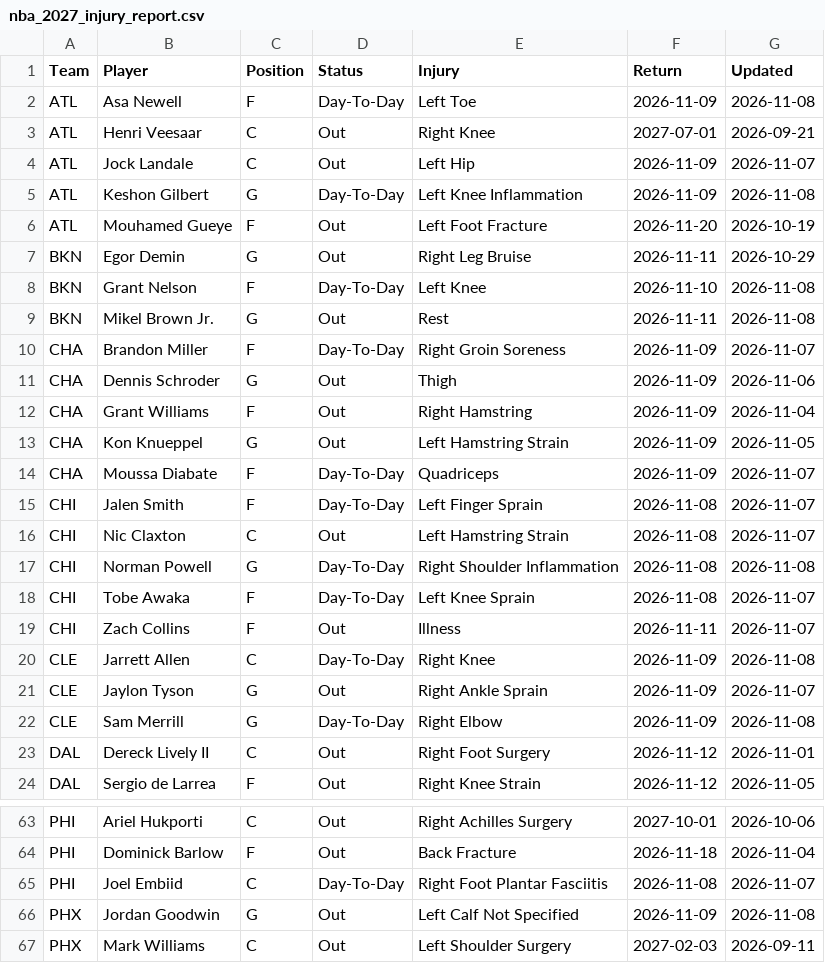
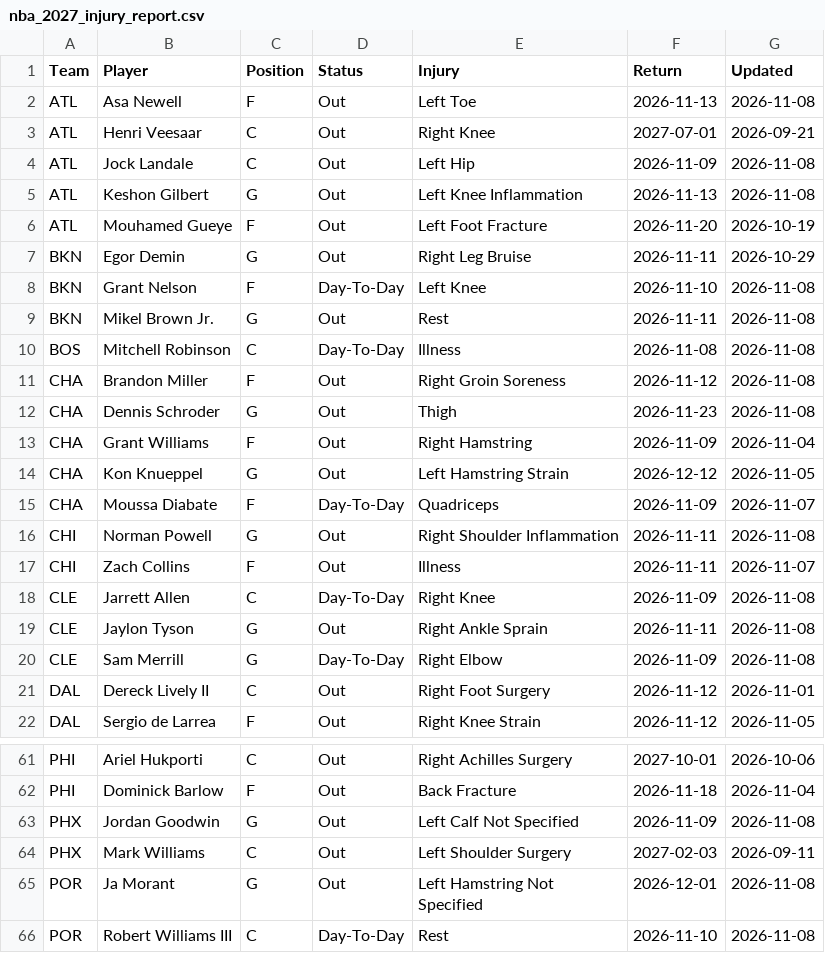
Before and after one commit to HitByOne/NBALedger, a CSV file: site/data/nba_2027_injury_report.csv, drawn as a sheet; only a part is shown, gaps mark what is left out; the shorter side is filled out with more unchanged rows; the diff covers the shown part only.

```diff
--- a/site/data/nba_2027_injury_report.csv
+++ b/site/data/nba_2027_injury_report.csv
@@ -1,6 +1,6 @@
 Team,Player,Position,Status,Injury,Return,Updated
-ATL,Asa Newell,F,Day-To-Day,Left Toe,2026-11-09,2026-11-08
+ATL,Asa Newell,F,Out,Left Toe,2026-11-13,2026-11-08
 ATL,Henri Veesaar,C,Out,Right Knee,2027-07-01,2026-09-21
-ATL,Jock Landale,C,Out,Left Hip,2026-11-09,2026-11-07
-ATL,Keshon Gilbert,G,Day-To-Day,Left Knee Inflammation,2026-11-09,2026-11-08
+ATL,Jock Landale,C,Out,Left Hip,2026-11-09,2026-11-08
+ATL,Keshon Gilbert,G,Out,Left Knee Inflammation,2026-11-13,2026-11-08
 ATL,Mouhamed Gueye,F,Out,Left Foot Fracture,2026-11-20,2026-10-19
@@ -9,14 +9,12 @@ BKN,Grant Nelson,F,Day-To-Day,Left Knee,2026-11-10,2026-11-08
 BKN,Mikel Brown Jr.,G,Out,Rest,2026-11-11,2026-11-08
-CHA,Brandon Miller,F,Day-To-Day,Right Groin Soreness,2026-11-09,2026-11-07
-CHA,Dennis Schroder,G,Out,Thigh,2026-11-09,2026-11-06
+BOS,Mitchell Robinson,C,Day-To-Day,Illness,2026-11-08,2026-11-08
+CHA,Brandon Miller,F,Out,Right Groin Soreness,2026-11-12,2026-11-08
+CHA,Dennis Schroder,G,Out,Thigh,2026-11-23,2026-11-08
 CHA,Grant Williams,F,Out,Right Hamstring,2026-11-09,2026-11-04
-CHA,Kon Knueppel,G,Out,Left Hamstring Strain,2026-11-09,2026-11-05
+CHA,Kon Knueppel,G,Out,Left Hamstring Strain,2026-12-12,2026-11-05
 CHA,Moussa Diabate,F,Day-To-Day,Quadriceps,2026-11-09,2026-11-07
-CHI,Jalen Smith,F,Day-To-Day,Left Finger Sprain,2026-11-08,2026-11-07
-CHI,Nic Claxton,C,Out,Left Hamstring Strain,2026-11-08,2026-11-07
-CHI,Norman Powell,G,Day-To-Day,Right Shoulder Inflammation,2026-11-08,2026-11-08
-CHI,Tobe Awaka,F,Day-To-Day,Left Knee Sprain,2026-11-08,2026-11-07
+CHI,Norman Powell,G,Out,Right Shoulder Inflammation,2026-11-11,2026-11-08
 CHI,Zach Collins,F,Out,Illness,2026-11-11,2026-11-07
 CLE,Jarrett Allen,C,Day-To-Day,Right Knee,2026-11-09,2026-11-08
-CLE,Jaylon Tyson,G,Out,Right Ankle Sprain,2026-11-09,2026-11-07
+CLE,Jaylon Tyson,G,Out,Right Ankle Sprain,2026-11-11,2026-11-08
 CLE,Sam Merrill,G,Day-To-Day,Right Elbow,2026-11-09,2026-11-08
@@ -64,3 +62,2 @@ PHI,Ariel Hukporti,C,Out,Right Achilles Surgery,2027-10-01,2026-10-06
 PHI,Dominick Barlow,F,Out,Back Fracture,2026-11-18,2026-11-04
-PHI,Joel Embiid,C,Day-To-Day,Right Foot Plantar Fasciitis,2026-11-08,2026-11-07
 PHX,Jordan Goodwin,G,Out,Left Calf Not Specified,2026-11-09,2026-11-08
```
Also changed, not shown: 1 added row, 3 removed rows and 10 edited cells elsewhere in this file, site/data/nba_2027_prop_odds_status.csv, site/data/nba_2027_upcoming_matchups.csv.
